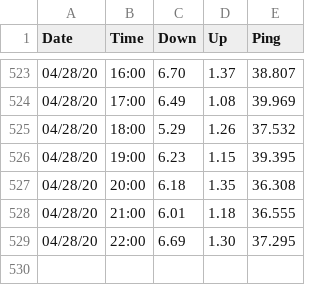
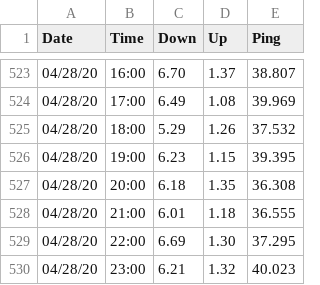
Before and after one commit to brianwilfredcraig/speedtester, a CSV file: output_speedtest.csv, drawn as a sheet; only a part is shown, gaps mark what is left out.

```diff
--- a/output_speedtest.csv
+++ b/output_speedtest.csv
@@ -529 +529,2 @@ Date,Time,Down,Up,Ping
 04/28/20,22:00,6.69,1.30,37.295
+04/28/20,23:00,6.21,1.32,40.023
```
Also changed, not shown: 1 other file.
